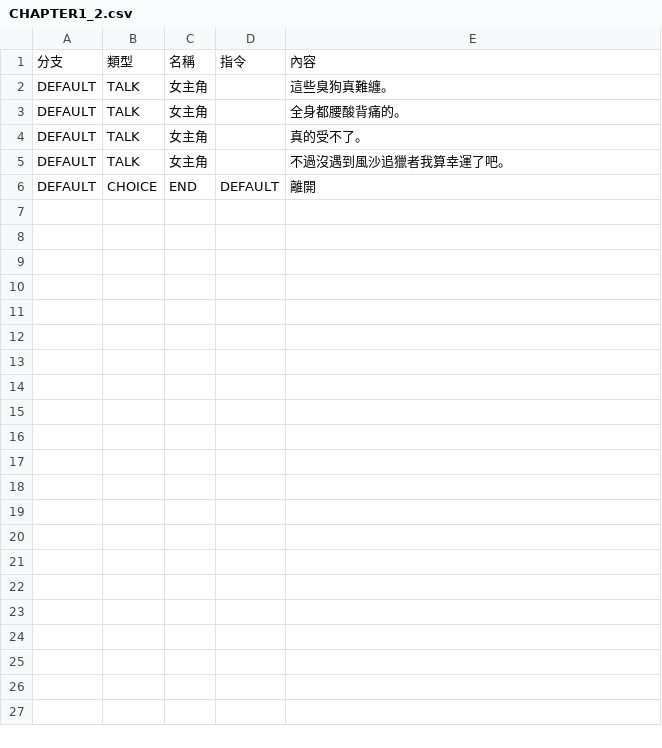
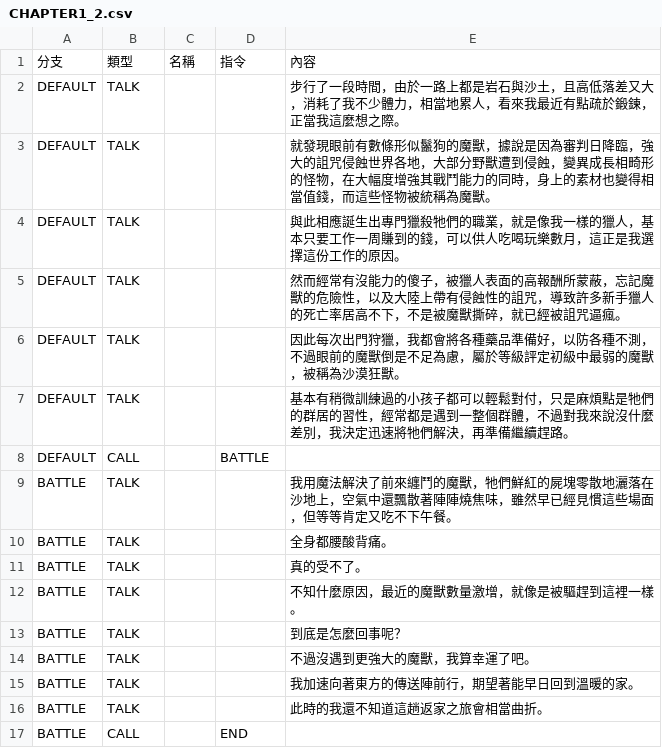
Before and after one commit to yucheng0210/Card, a CSV file: Assets/MyAssets/Data/DialogData/CHAPTER1_2.csv, drawn as a sheet.

```diff
--- a/Assets/MyAssets/Data/DialogData/CHAPTER1_2.csv
+++ b/Assets/MyAssets/Data/DialogData/CHAPTER1_2.csv
@@ -1,6 +1,17 @@
 分支,類型,名稱,指令,內容
-DEFAULT,TALK,女主角,,這些臭狗真難纏。
-DEFAULT,TALK,女主角,,全身都腰酸背痛的。
-DEFAULT,TALK,女主角,,真的受不了。
-DEFAULT,TALK,女主角,,不過沒遇到風沙追獵者我算幸運了吧。
-DEFAULT,CHOICE,END,DEFAULT,離開
+DEFAULT,TALK,,,步行了一段時間，由於一路上都是岩石與沙土，且高低落差又大，消耗了我不少體力，相當地累人，看來我最近有點疏於鍛鍊，正當我這麼想之際。
+DEFAULT,TALK,,,就發現眼前有數條形似鬣狗的魔獸，據說是因為審判日降臨，強大的詛咒侵蝕世界各地，大部分野獸遭到侵蝕，變異成長相畸形的怪物，在大幅度增強其戰鬥能力的同時，身上的素材也變得相當值錢，而這些怪物被統稱為魔獸。
+DEFAULT,TALK,,,與此相應誕生出專門獵殺牠們的職業，就是像我一樣的獵人，基本只要工作一周賺到的錢，可以供人吃喝玩樂數月，這正是我選擇這份工作的原因。
+DEFAULT,TALK,,,然而經常有沒能力的傻子，被獵人表面的高報酬所蒙蔽，忘記魔獸的危險性，以及大陸上帶有侵蝕性的詛咒，導致許多新手獵人的死亡率居高不下，不是被魔獸撕碎，就已經被詛咒逼瘋。
+DEFAULT,TALK,,,因此每次出門狩獵，我都會將各種藥品準備好，以防各種不測，不過眼前的魔獸倒是不足為慮，屬於等級評定初級中最弱的魔獸，被稱為沙漠狂獸。
+DEFAULT,TALK,,,基本有稍微訓練過的小孩子都可以輕鬆對付，只是麻煩點是牠們的群居的習性，經常都是遇到一整個群體，不過對我來說沒什麼差別，我決定迅速將牠們解決，再準備繼續趕路。
+DEFAULT,CALL,,BATTLE,
+BATTLE,TALK,,,我用魔法解決了前來纏鬥的魔獸，牠們鮮紅的屍塊零散地灑落在沙地上，空氣中還飄散著陣陣燒焦味，雖然早已經見慣這些場面，但等等肯定又吃不下午餐。
+BATTLE,TALK,,,全身都腰酸背痛。
+BATTLE,TALK,,,真的受不了。
+BATTLE,TALK,,,不知什麼原因，最近的魔獸數量激增，就像是被驅趕到這裡一樣。
+BATTLE,TALK,,,到底是怎麼回事呢？
+BATTLE,TALK,,,不過沒遇到更強大的魔獸，我算幸運了吧。
+BATTLE,TALK,,,我加速向著東方的傳送陣前行，期望著能早日回到溫暖的家。
+BATTLE,TALK,,,此時的我還不知道這趟返家之旅會相當曲折。
+BATTLE,CALL,,END,
```
Also changed, not shown: 15 other files.
